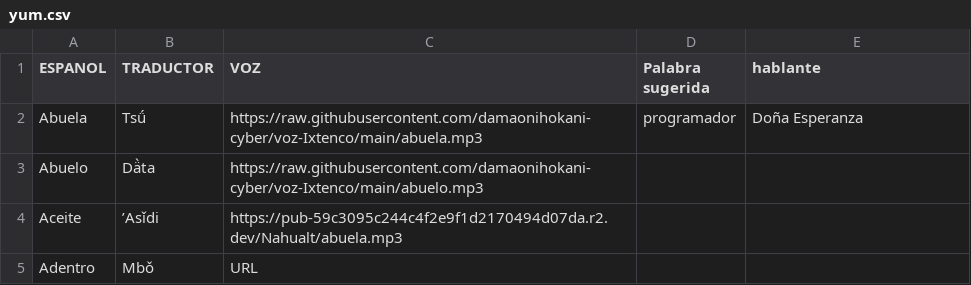
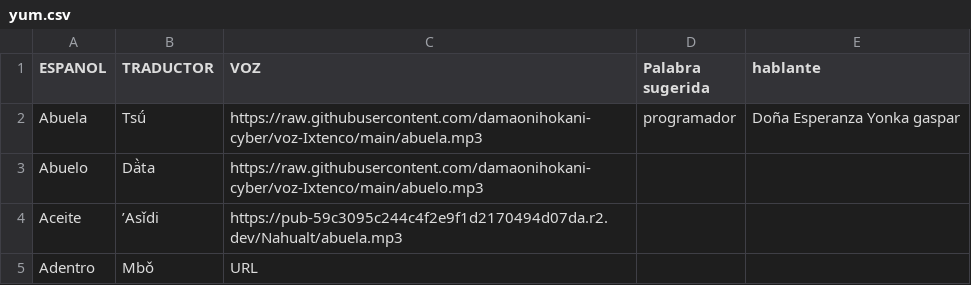
Before and after one commit to damaonihokani-cyber/diccionario, a CSV file: yum.csv, drawn as a sheet; only a part is shown.

Commit message:
Actualización con BOM UTF-8 para Ñaño Otomí - 2026-09-20T23:19:30.363Z

```diff
--- a/yum.csv
+++ b/yum.csv
@@ -1,3 +1,3 @@
 ESPANOL	TRADUCTOR	VOZ	Palabra sugerida 	hablante
-Abuela	Tsǘ	https://raw.githubusercontent.com/damaonihokani-cyber/voz-Ixtenco/main/abuela.mp3	programador 	Doña Esperanza
+Abuela	Tsǘ	https://raw.githubusercontent.com/damaonihokani-cyber/voz-Ixtenco/main/abuela.mp3	programador 	Doña Esperanza Yonka gaspar
 Abuelo	Dä̀ta	https://raw.githubusercontent.com/damaonihokani-cyber/voz-Ixtenco/main/abuelo.mp3		
```
